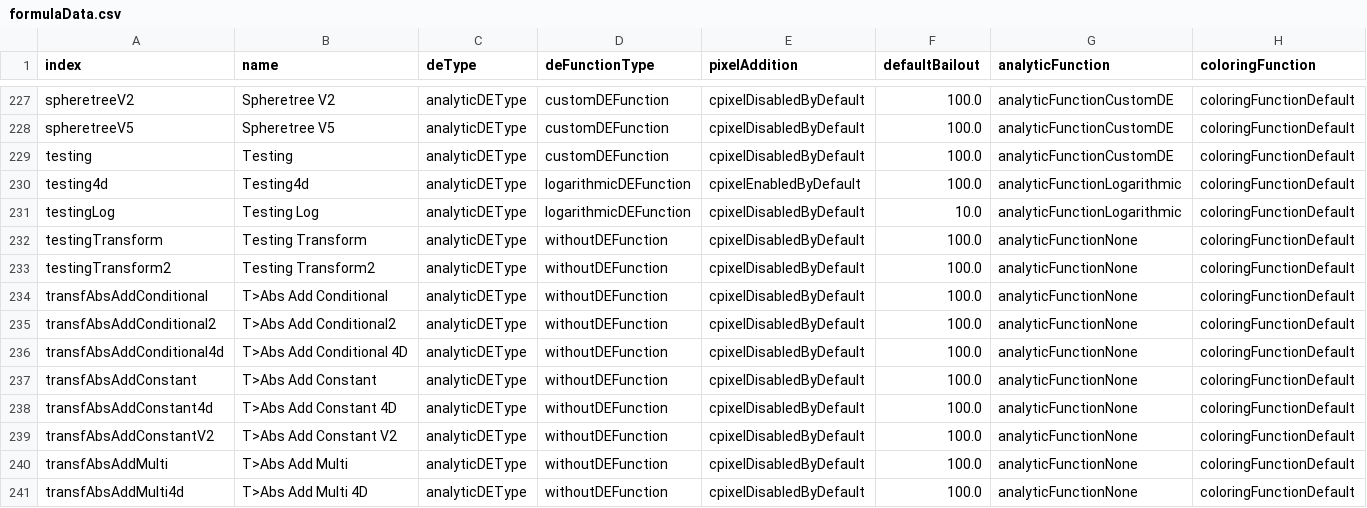
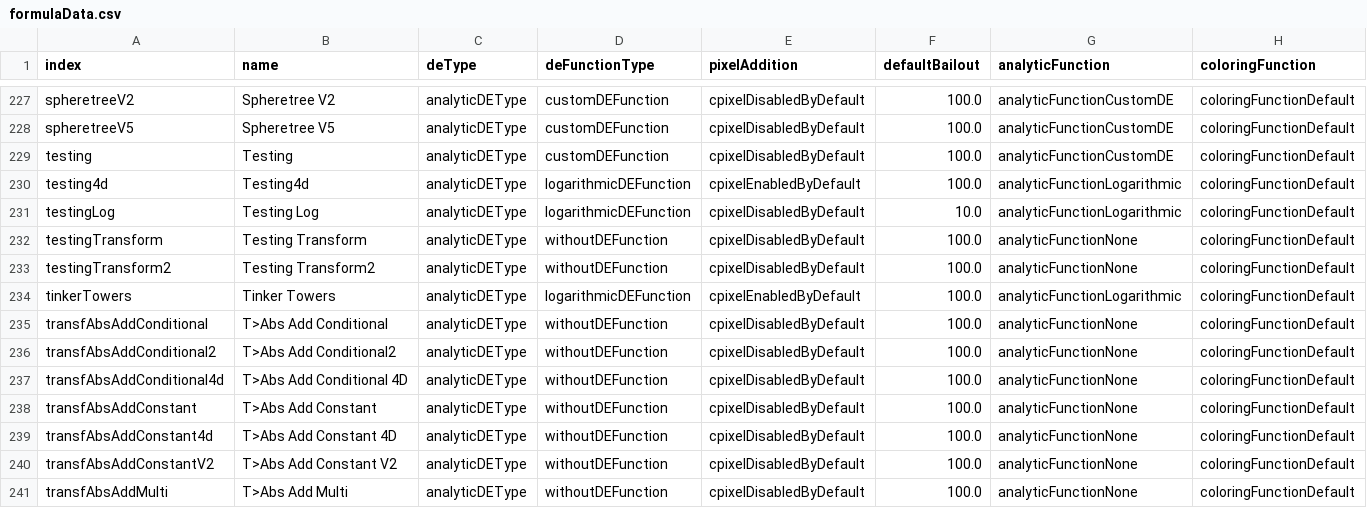
Before and after one commit to irinox-ctrl/mandelbulber2, a CSV file: mandelbulber2/deploy/formulaData.csv, drawn as a sheet; only a part is shown, gaps mark what is left out; the shorter side is filled out with more unchanged rows; the diff names each change by its address in the sheet, - before the commit and + after, or states it on an @@ line.

Commit message:
tinker_towers.cl beta

```diff
--- a/mandelbulber2/deploy/formulaData.csv
+++ b/mandelbulber2/deploy/formulaData.csv
+row 234: tinkerTowers | Tinker Towers | analyticDEType | logarithmicDEFunction | cpixelEnabledByDefault | 100.0 | analyticFunctionLogarithmic | coloringFunctionDefault
```
Also changed, not shown: 6 other files.
